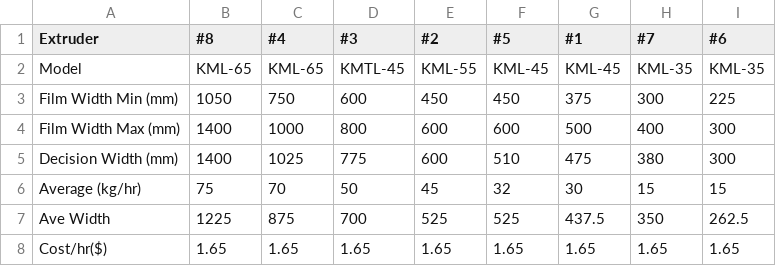
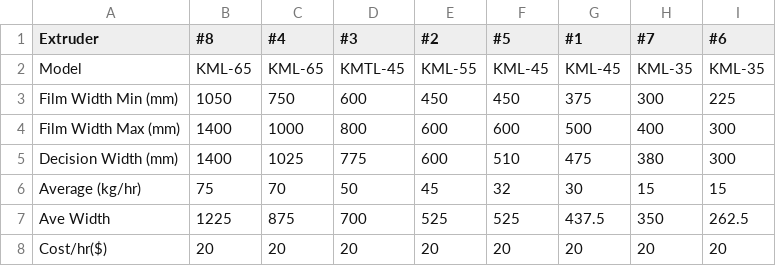
Before and after one commit to roo2/react-calendar-timeline, a TSV file: scripts/extruder-db.tsv, drawn as a sheet.

```diff
--- a/scripts/extruder-db.tsv
+++ b/scripts/extruder-db.tsv
@@ -7,2 +7,2 @@ Average (kg/hr)	75	70	50	45	32	30	15	15
 Ave Width	1225	875	700	525	525	437.5	350	262.5
-Cost/hr($)	1.65	1.65	1.65	1.65	1.65	1.65	1.65	1.65
+Cost/hr($)	20	20	20	20	20	20	20	20
```
Also changed, not shown: scripts/printing-inline.tsv, scripts/printing-utecco.tsv, 47 other files.
